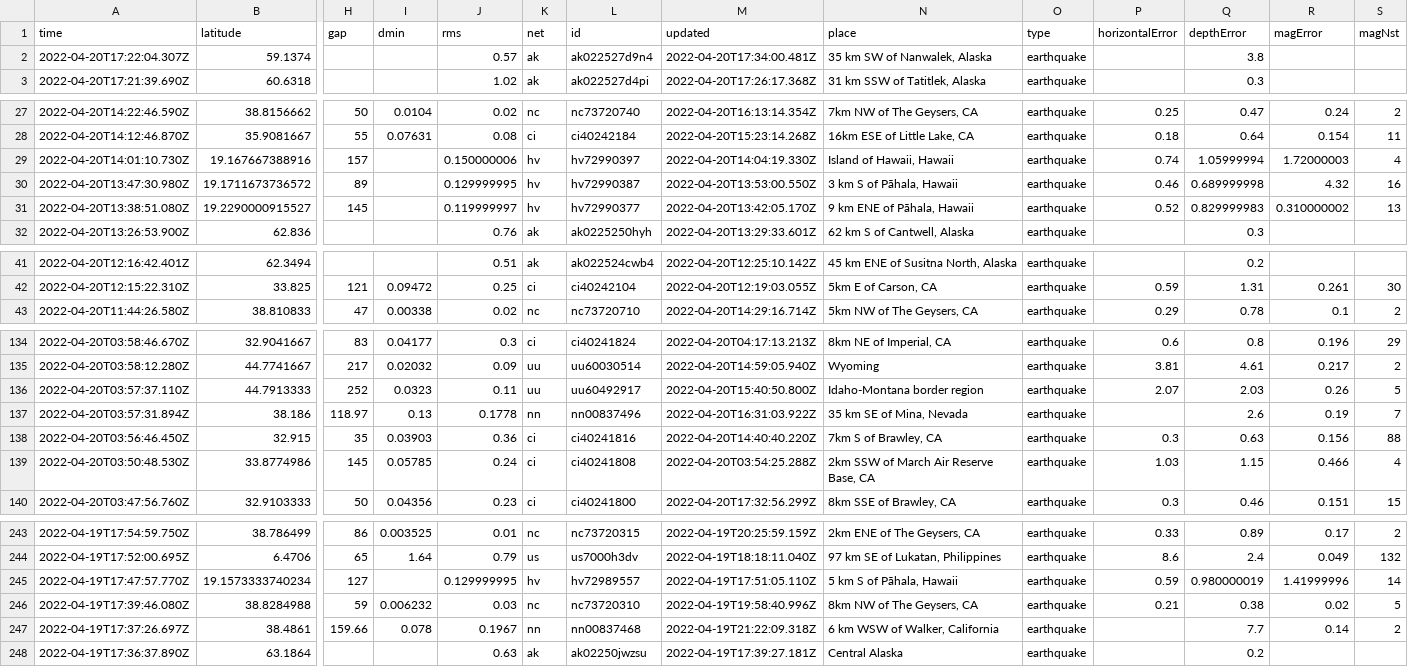
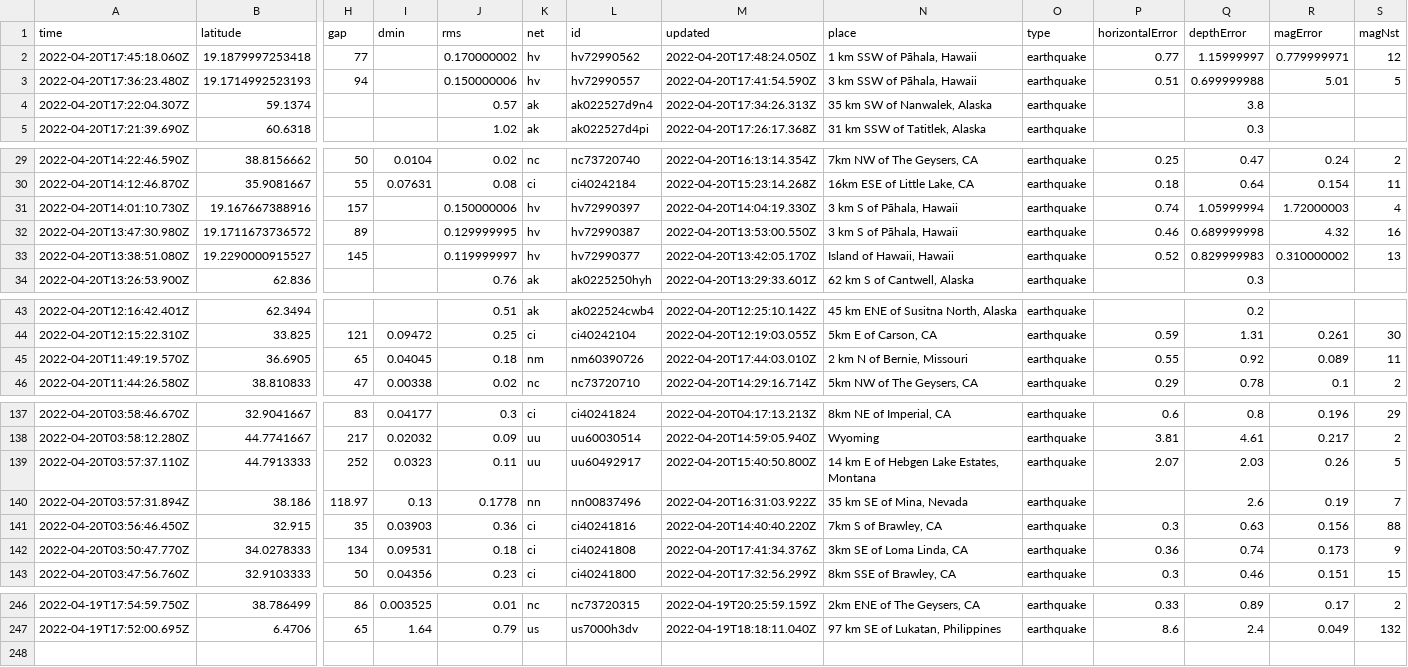
Before and after one commit to layurs/nicar22-githubaction, a CSV file: usgs_current.csv, drawn as a sheet; only a part is shown, gaps mark what is left out; removed rows and columns are numbered as before the commit, all else as after; rows hold the shown columns only; the diff covers the shown part only; the diff names each change by its address in the sheet, - before the commit and + after, or states it on an @@ line.

```diff
--- a/usgs_current.csv
+++ b/usgs_current.csv
+row 2: 2022-04-20T17:45:18.060Z | 19.1879997253418 | 77 |  | 0.170000002 | hv | hv72990562 | 2022-04-20T17:48:24.050Z | 1 km SSW of Pāhala, Hawaii | earthquake | 0.77 | 1.15999997 | 0.779999971 | 12
+row 3: 2022-04-20T17:36:23.480Z | 19.1714992523193 | 94 |  | 0.150000006 | hv | hv72990557 | 2022-04-20T17:41:54.590Z | 3 km SSW of Pāhala, Hawaii | earthquake | 0.51 | 0.699999988 | 5.01 | 5
-M4 (updated): 2022-04-20T17:34:00.481Z
+M4 (updated): 2022-04-20T17:34:26.313Z
-N31 (place): Island of Hawaii, Hawaii
+N31 (place): 3 km S of Pāhala, Hawaii
-N33 (place): 9 km ENE of Pāhala, Hawaii
+N33 (place): Island of Hawaii, Hawaii
+row 45: 2022-04-20T11:49:19.570Z | 36.6905 | 65 | 0.04045 | 0.18 | nm | nm60390726 | 2022-04-20T17:44:03.010Z | 2 km N of Bernie, Missouri | earthquake | 0.55 | 0.92 | 0.089 | 11
-N139 (place): Idaho-Montana border region
+N139 (place): 14 km E of Hebgen Lake Estates, Montana
-row 139: 2022-04-20T03:50:48.530Z | 33.8774986 | 145 | 0.05785 | 0.24 | ci | ci40241808 | 2022-04-20T03:54:25.288Z | 2km SSW of March Air Reserve Base, CA | earthquake | 1.03 | 1.15 | 0.466 | 4
+row 142: 2022-04-20T03:50:47.770Z | 34.0278333 | 134 | 0.09531 | 0.18 | ci | ci40241808 | 2022-04-20T17:41:34.376Z | 3km SE of Loma Linda, CA | earthquake | 0.36 | 0.74 | 0.173 | 9
-row 245: 2022-04-19T17:47:57.770Z | 19.1573333740234 | 127 |  | 0.129999995 | hv | hv72989557 | 2022-04-19T17:51:05.110Z | 5 km S of Pāhala, Hawaii | earthquake | 0.59 | 0.980000019 | 1.41999996 | 14
-row 246: 2022-04-19T17:39:46.080Z | 38.8284988 | 59 | 0.006232 | 0.03 | nc | nc73720310 | 2022-04-19T19:58:40.996Z | 8km NW of The Geysers, CA | earthquake | 0.21 | 0.38 | 0.02 | 5
-row 247: 2022-04-19T17:37:26.697Z | 38.4861 | 159.66 | 0.078 | 0.1967 | nn | nn00837468 | 2022-04-19T21:22:09.318Z | 6 km WSW of Walker, California | earthquake |  | 7.7 | 0.14 | 2
-row 248: 2022-04-19T17:36:37.890Z | 63.1864 |  |  | 0.63 | ak | ak02250jwzsu | 2022-04-19T17:39:27.181Z | Central Alaska | earthquake |  | 0.2
```
Also changed, not shown: 6 edited cells elsewhere in this file, 1 other file.
